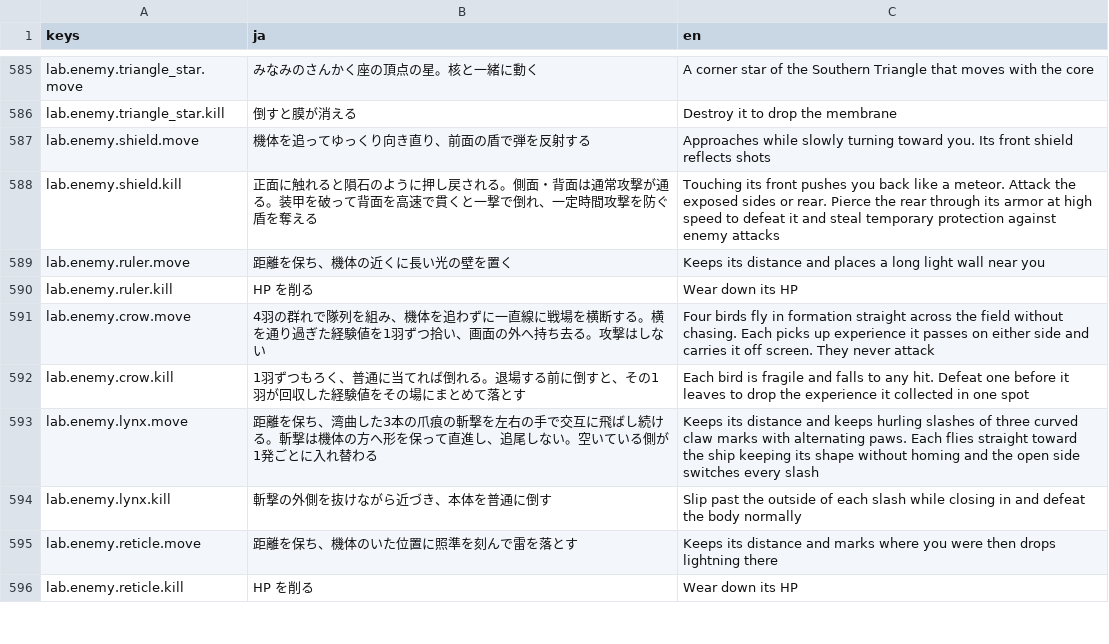
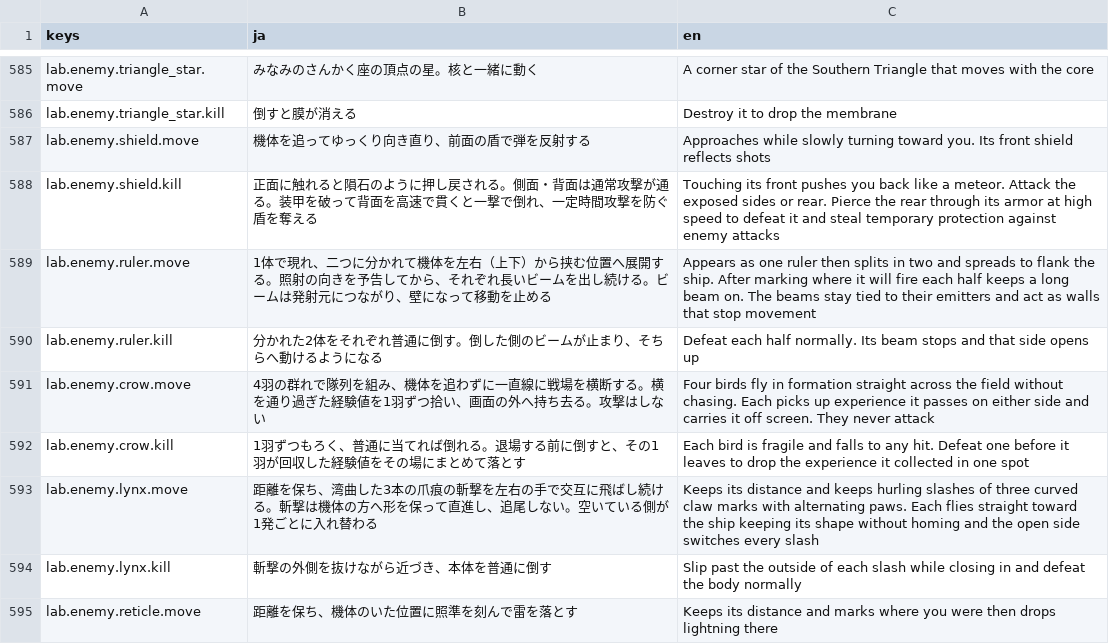
Before and after one commit to Tomatoguy1029/speed, a CSV file: speed/data/text/strings.csv, drawn as a sheet; only a part is shown, gaps mark what is left out; the shorter side is filled out with more unchanged rows.

```diff
--- a/speed/data/text/strings.csv
+++ b/speed/data/text/strings.csv
@@ -606,4 +606,4 @@ lab.enemy.shield.move,機体を追ってゆっくり向き直り、前面の盾
 lab.enemy.shield.kill,正面に触れると隕石のように押し戻される。側面・背面は通常攻撃が通る。装甲を破って背面を高速で貫くと一撃で倒れ、一定時間攻撃を防ぐ盾を奪える,Touching its front pushes you back like a meteor. Attack the exposed sides or rear. Pierce the rear through its armor at high speed to defeat it and steal temporary protection against enemy attacks
-lab.enemy.ruler.move,距離を保ち、機体の近くに長い光の壁を置く,Keeps its distance and places a long light wall near you
-lab.enemy.ruler.kill,HP を削る,Wear down its HP
+lab.enemy.ruler.move,1体で現れ、二つに分かれて機体を左右（上下）から挟む位置へ展開する。照射の向きを予告してから、それぞれ長いビームを出し続ける。ビームは発射元につながり、壁になって移動を止める,Appears as one ruler then splits in two and spreads to flank the ship. After marking where it will fire each half keeps a long beam on. The beams stay tied to their emitters and act as walls that stop movement
+lab.enemy.ruler.kill,分かれた2体をそれぞれ普通に倒す。倒した側のビームが止まり、そちらへ動けるようになる,Defeat each half normally. Its beam stops and that side opens up
 lab.enemy.crow.move,4羽の群れで隊列を組み、機体を追わずに一直線に戦場を横断する。横を通り過ぎた経験値を1羽ずつ拾い、画面の外へ持ち去る。攻撃はしない,Four birds fly in formation straight across the field without chasing. Each picks up experience it passes on either side and carries it off screen. They never attack
```
Also changed, not shown: 11 other files.
